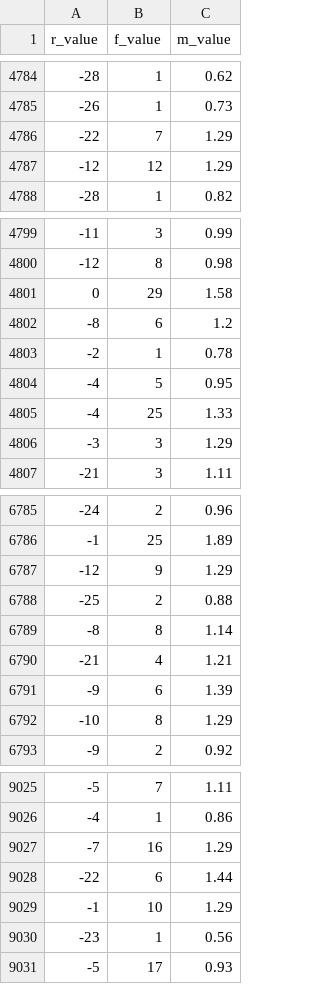
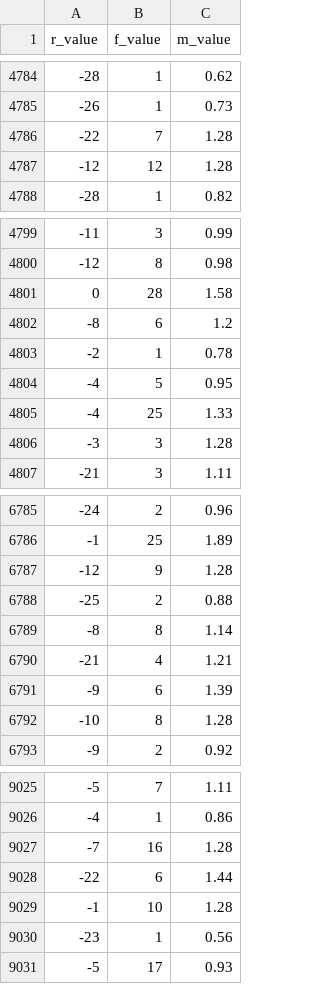
Before and after one commit to bbelescot/streaming_RFM_segmentation, a CSV file: RFM_dataset.csv, drawn as a sheet; only a part is shown, gaps mark what is left out; the diff covers the shown part only.

```diff
--- a/RFM_dataset.csv
+++ b/RFM_dataset.csv
@@ -4785,4 +4785,4 @@ r_value,f_value,m_value
 -26,1,0.73
--22,7,1.29
--12,12,1.29
+-22,7,1.28
+-12,12,1.28
 -28,1,0.82
@@ -4800,3 +4800,3 @@ r_value,f_value,m_value
 -12,8,0.98
-0,29,1.58
+0,28,1.58
 -8,6,1.2
@@ -4805,3 +4805,3 @@ r_value,f_value,m_value
 -4,25,1.33
--3,3,1.29
+-3,3,1.28
 -21,3,1.11
@@ -6786,3 +6786,3 @@ r_value,f_value,m_value
 -1,25,1.89
--12,9,1.29
+-12,9,1.28
 -25,2,0.88
@@ -6791,3 +6791,3 @@ r_value,f_value,m_value
 -9,6,1.39
--10,8,1.29
+-10,8,1.28
 -9,2,0.92
@@ -9026,5 +9026,5 @@ r_value,f_value,m_value
 -4,1,0.86
--7,16,1.29
+-7,16,1.28
 -22,6,1.44
--1,10,1.29
+-1,10,1.28
 -23,1,0.56
```
Also changed, not shown: 118 edited cells elsewhere in this file.
